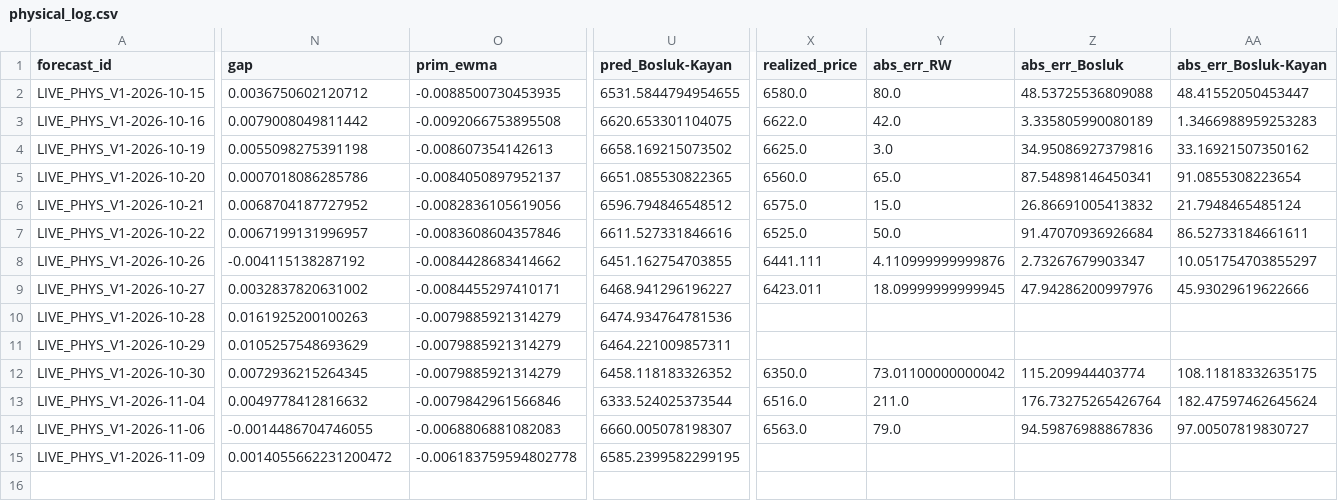
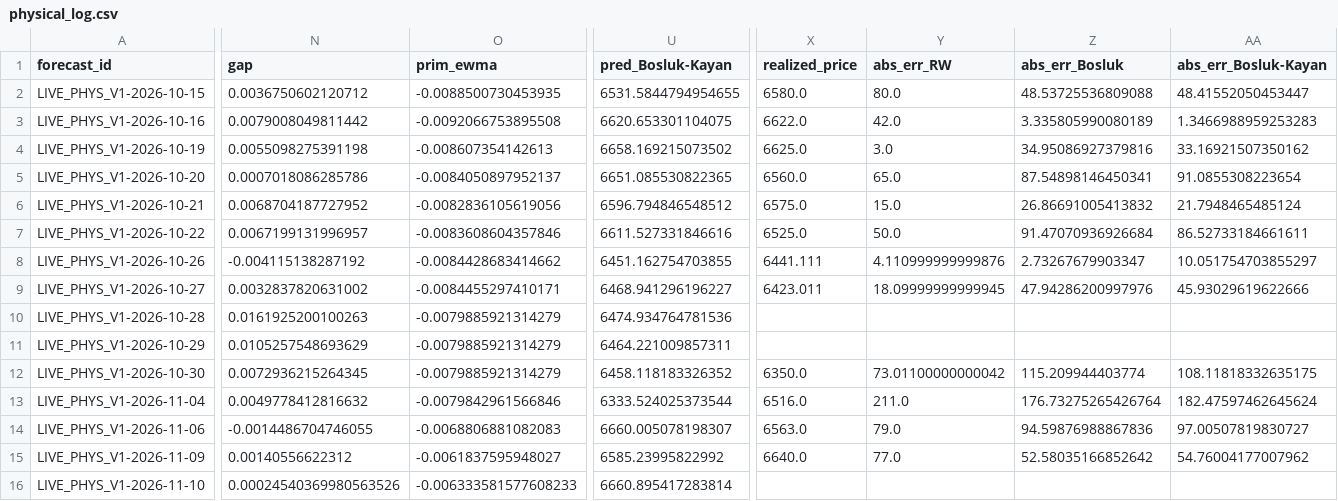
Before and after one commit to 03betulpehlivan/turkey-gold-price-forecast, a CSV file: research/live/physical_log.csv, drawn as a sheet; only a part is shown, gaps mark what is left out; rows hold the shown columns only; the diff covers the shown part only; the diff names each change by its address in the sheet, - before the commit and + after, or states it on an @@ line.

```diff
--- a/research/live/physical_log.csv
+++ b/research/live/physical_log.csv
-N15 (gap): 0.0014055662231200472
+N15 (gap): 0.00140556622312
-O15 (prim_ewma): -0.006183759594802778
+O15 (prim_ewma): -0.0061837595948027
-U15 (pred_Bosluk-Kayan): 6585.2399582299195
+U15 (pred_Bosluk-Kayan): 6585.23995822992
-X15 (realized_price): (empty)
+X15 (realized_price): 6640.0
-Y15 (abs_err_RW): (empty)
+Y15 (abs_err_RW): 77.0
-Z15 (abs_err_Bosluk): (empty)
+Z15 (abs_err_Bosluk): 52.58035166852642
-AA15 (abs_err_Bosluk-Kayan): (empty)
+AA15 (abs_err_Bosluk-Kayan): 54.76004177007962
+row 16: LIVE_PHYS_V1-2026-11-10 | 0.00024540369980563526 | -0.006333581577608233 | 6660.895417283814
```
Also changed, not shown: 1 edited cell elsewhere in this file, research/live/physical_intervals_log.csv.
